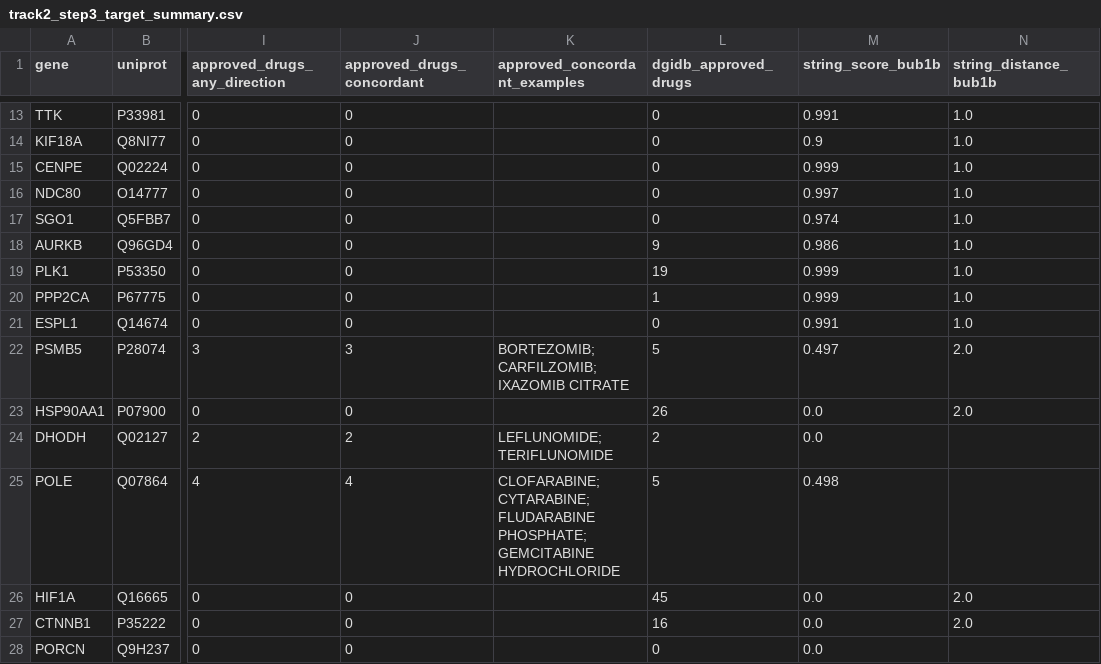
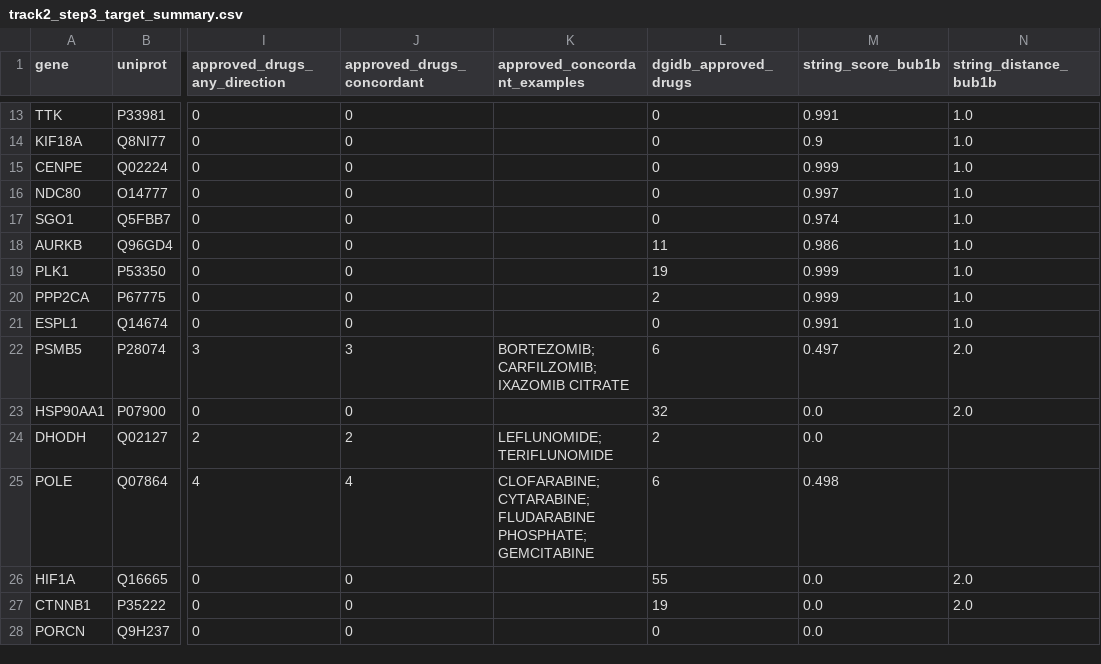
Before and after one commit to samuelefaggiano-limens/rare-disease-real-kid, a CSV file: output/track2/track2_step3_target_summary.csv, drawn as a sheet; only a part is shown, gaps mark what is left out; the diff covers the shown part only; the diff names each change by its address in the sheet, - before the commit and + after, or states it on an @@ line.

```diff
--- a/output/track2/track2_step3_target_summary.csv
+++ b/output/track2/track2_step3_target_summary.csv
-L18 (dgidb_approved_drugs): 9
+L18 (dgidb_approved_drugs): 11
-L20 (dgidb_approved_drugs): 1
+L20 (dgidb_approved_drugs): 2
-L22 (dgidb_approved_drugs): 5
+L22 (dgidb_approved_drugs): 6
-L23 (dgidb_approved_drugs): 26
+L23 (dgidb_approved_drugs): 32
-K25 (approved_concordant_examples): …PHOSPHATE; GEMCITABINE HYDROCHLORIDE
+K25 (approved_concordant_examples): …PHOSPHATE; GEMCITABINE
-L25 (dgidb_approved_drugs): 5
+L25 (dgidb_approved_drugs): 6
-L26 (dgidb_approved_drugs): 45
+L26 (dgidb_approved_drugs): 55
-L27 (dgidb_approved_drugs): 16
+L27 (dgidb_approved_drugs): 19
```
Also changed, not shown: 1 added row and 12 edited cells elsewhere in this file, output/track2/track2_step3_drug_target_table.csv, output/track2/track2_step3_string_network.csv, 9 other files.
